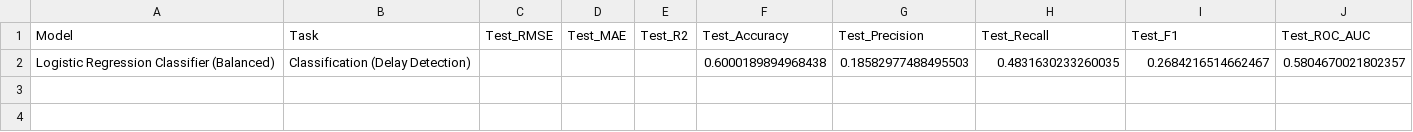
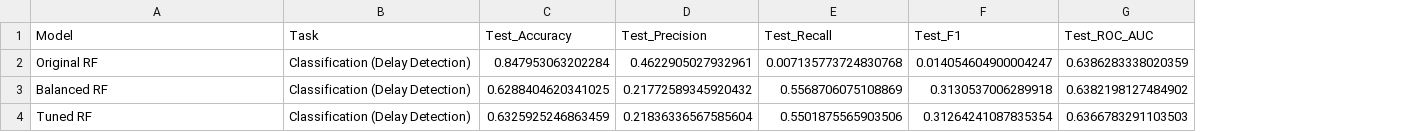
Before and after one commit to rjrichie/flight-arrival-delay-analysis-ATL, a CSV file: results/model_performance_summary.csv, drawn as a sheet; removed rows and columns are numbered as before the commit, all else as after; the diff names each change by its address in the sheet, - before the commit and + after, or states it on an @@ line.

Commit message:
hyperparameter tuning implemented & results

```diff
--- a/results/model_performance_summary.csv
+++ b/results/model_performance_summary.csv
-column C (Test_RMSE), empty
-column D (Test_MAE), empty
-column E (Test_R2), empty
-row 2: Logistic Regression Classifier (Balanced) | Classification (Delay Detection) |  |  |  | 0.6000189894968438 | 0.18582977488495503 | 0.4831630233260035 | 0.2684216514662467 | 0.5804670021802357
+row 2: Original RF | Classification (Delay Detection) | 0.847953063202284 | 0.4622905027932961 | 0.007135773724830768 | 0.014054604900004247 | 0.6386283338020359
+row 3: Balanced RF | Classification (Delay Detection) | 0.6288404620341025 | 0.21772589345920432 | 0.5568706075108869 | 0.3130537006289918 | 0.6382198127484902
+row 4: Tuned RF | Classification (Delay Detection) | 0.6325925246863459 | 0.21836336567585604 | 0.5501875565903506 | 0.31264241087835354 | 0.6366783291103503
```
Also changed, not shown: 2 other files.
